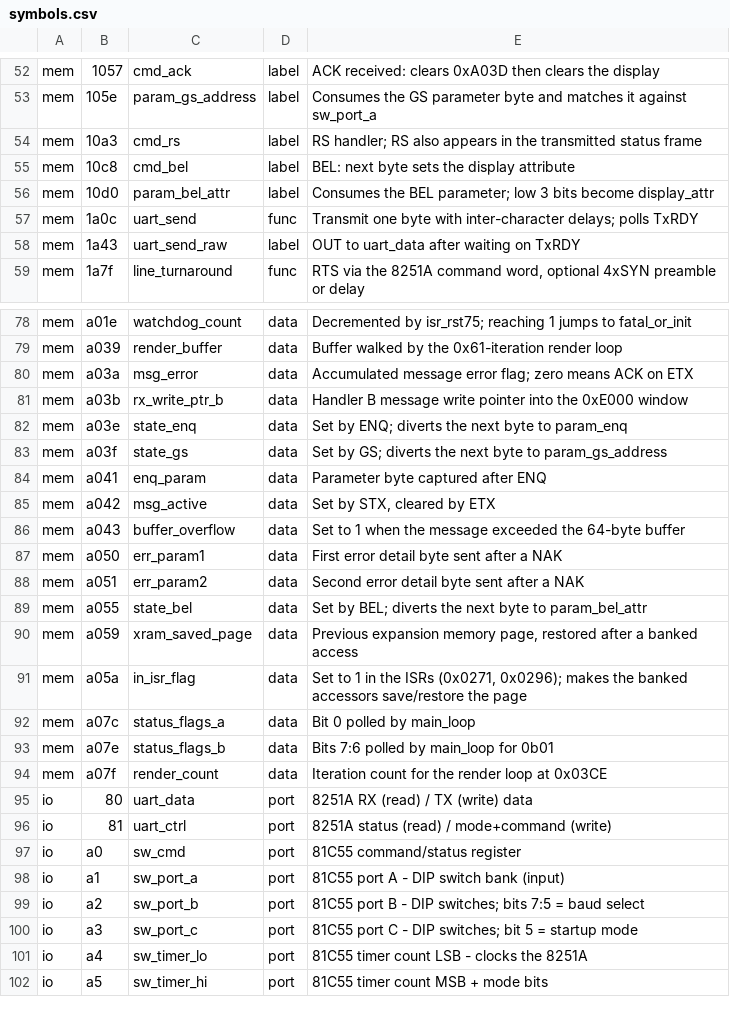
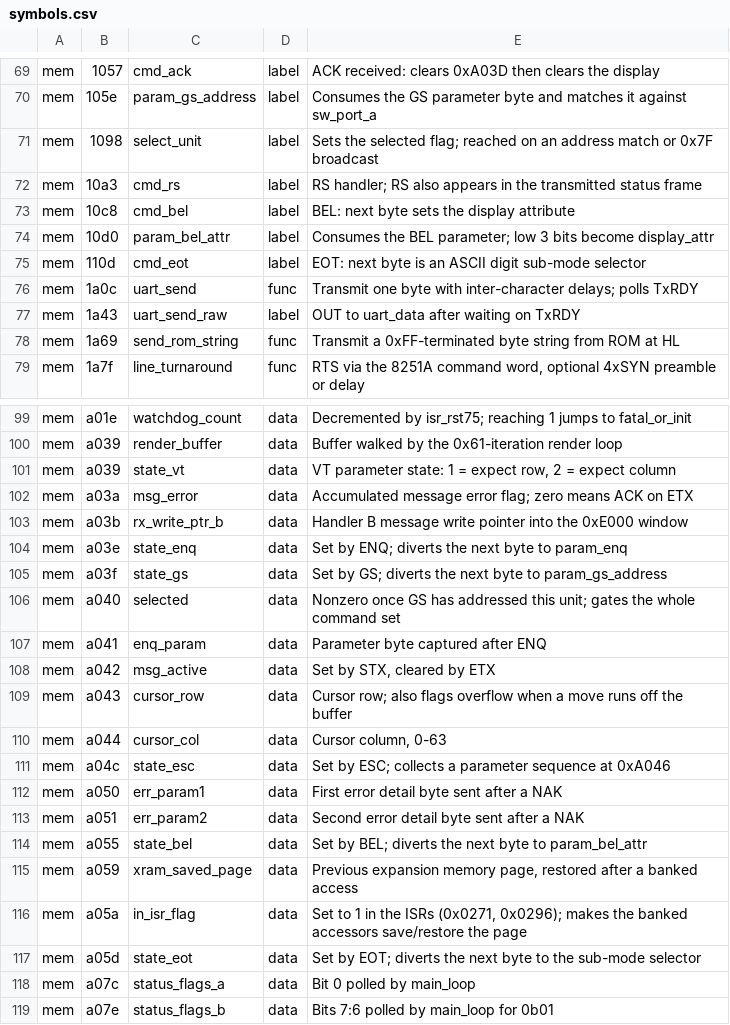
Before and after one commit to oierlauzi/renfe-flipdot-re, a CSV file: ghidra/symbols.csv, drawn as a sheet; only a part is shown, gaps mark what is left out; the shorter side is filled out with more unchanged rows; the diff covers the shown part only.

```diff
--- a/ghidra/symbols.csv
+++ b/ghidra/symbols.csv
@@ -53,2 +70,3 @@ mem,1057,cmd_ack,label,ACK received: clears 0xA03D then clears the display
 mem,105e,param_gs_address,label,Consumes the GS parameter byte and matches it against sw_port_a
+mem,1098,select_unit,label,Sets the selected flag; reached on an address match or 0x7F broadcast
 mem,10a3,cmd_rs,label,RS handler; RS also appears in the transmitted status frame
@@ -56,4 +74,6 @@ mem,10c8,cmd_bel,label,BEL: next byte sets the display attribute
 mem,10d0,param_bel_attr,label,Consumes the BEL parameter; low 3 bits become display_attr
+mem,110d,cmd_eot,label,EOT: next byte is an ASCII digit sub-mode selector
 mem,1a0c,uart_send,func,Transmit one byte with inter-character delays; polls TxRDY
 mem,1a43,uart_send_raw,label,OUT to uart_data after waiting on TxRDY
+mem,1a69,send_rom_string,func,Transmit a 0xFF-terminated byte string from ROM at HL
 mem,1a7f,line_turnaround,func,"RTS via the 8251A command word, optional 4xSYN preamble or delay"
@@ -79,2 +100,3 @@ mem,a01e,watchdog_count,data,Decremented by isr_rst75; reaching 1 jumps to fatal
 mem,a039,render_buffer,data,Buffer walked by the 0x61-iteration render loop
+mem,a039,state_vt,data,"VT parameter state: 1 = expect row, 2 = expect column"
 mem,a03a,msg_error,data,Accumulated message error flag; zero means ACK on ETX
@@ -83,5 +105,8 @@ mem,a03e,state_enq,data,Set by ENQ; diverts the next byte to param_enq
 mem,a03f,state_gs,data,Set by GS; diverts the next byte to param_gs_address
+mem,a040,selected,data,Nonzero once GS has addressed this unit; gates the whole command set
 mem,a041,enq_param,data,Parameter byte captured after ENQ
 mem,a042,msg_active,data,"Set by STX, cleared by ETX"
-mem,a043,buffer_overflow,data,Set to 1 when the message exceeded the 64-byte buffer
+mem,a043,cursor_row,data,Cursor row; also flags overflow when a move runs off the buffer
+mem,a044,cursor_col,data,"Cursor column, 0-63"
+mem,a04c,state_esc,data,Set by ESC; collects a parameter sequence at 0xA046
 mem,a050,err_param1,data,First error detail byte sent after a NAK
@@ -91,2 +116,3 @@ mem,a059,xram_saved_page,data,"Previous expansion memory page, restored after a
 mem,a05a,in_isr_flag,data,"Set to 1 in the ISRs (0x0271, 0x0296); makes the banked accessors save/restore the page"
+mem,a05d,state_eot,data,Set by EOT; diverts the next byte to the sub-mode selector
 mem,a07c,status_flags_a,data,Bit 0 polled by main_loop
```
Also changed, not shown: 18 added rows elsewhere in this file, 7 other files.
